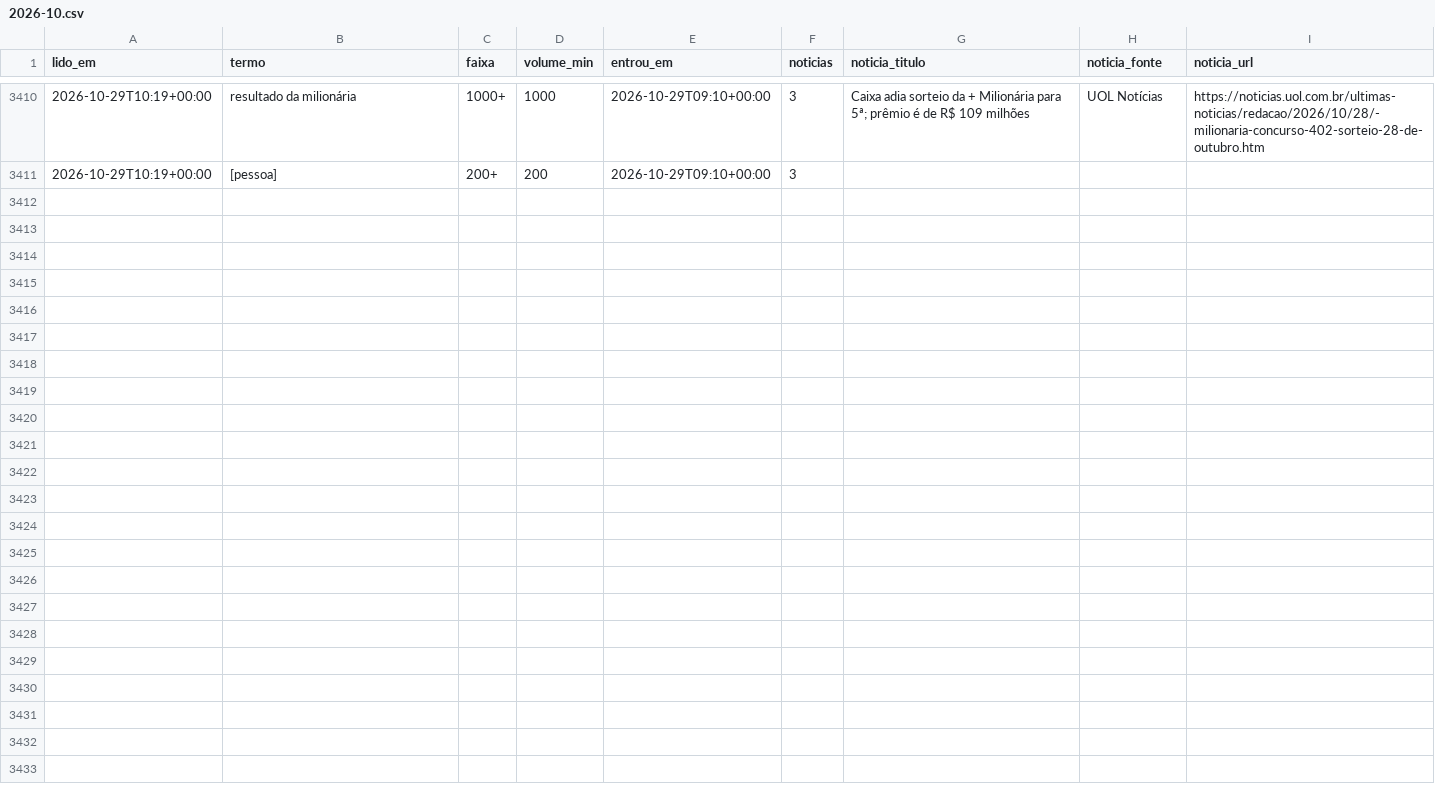
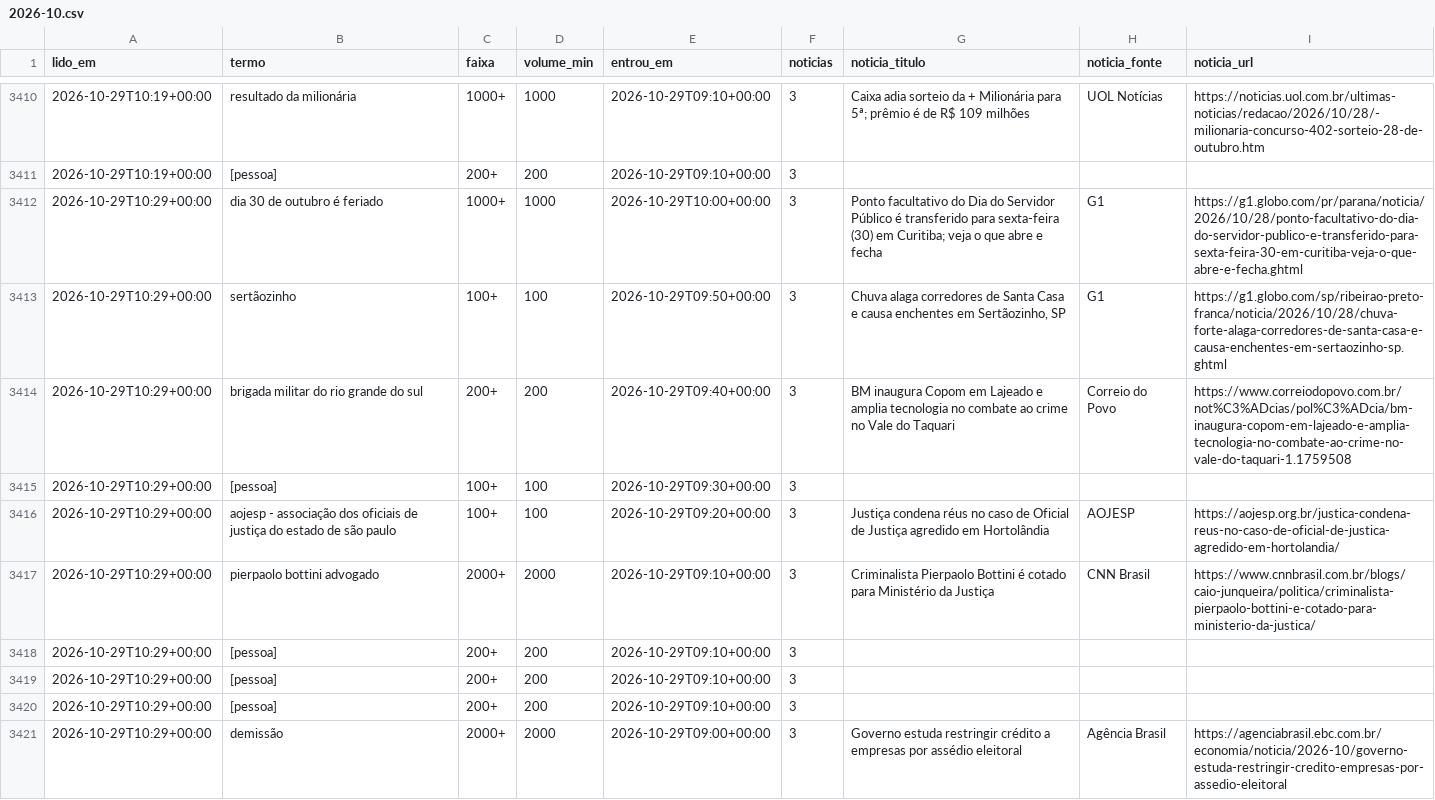
Before and after one commit to kel-lorran/saloInt-sinais, a CSV file: dados/trends/2026-10.csv, drawn as a sheet; only a part is shown, gaps mark what is left out; the diff names each change by its address in the sheet, - before the commit and + after, or states it on an @@ line.

```diff
--- a/dados/trends/2026-10.csv
+++ b/dados/trends/2026-10.csv
+row 3412: 2026-10-29T10:29+00:00 | dia 30 de outubro é feriado | 1000+ | 1000 | 2026-10-29T10:00+00:00 | 3 | Ponto facultativo do Dia do Servidor Público é transferido para sexta-feira (30) em Curitiba; veja o que abre e fecha | G1 | https://g1.globo.com/pr/parana/noticia/2026/10/28/ponto-facultativo-do-dia-do-servidor-publico-e-transferido-para-sexta-feira-30-em-curitiba-veja-o-que-abre-e-fecha.ghtml
+row 3413: 2026-10-29T10:29+00:00 | sertãozinho | 100+ | 100 | 2026-10-29T09:50+00:00 | 3 | Chuva alaga corredores de Santa Casa e causa enchentes em Sertãozinho, SP | G1 | https://g1.globo.com/sp/ribeirao-preto-franca/noticia/2026/10/28/chuva-forte-alaga-corredores-de-santa-casa-e-causa-enchentes-em-sertaozinho-sp.ghtml
+row 3414: 2026-10-29T10:29+00:00 | brigada militar do rio grande do sul | 200+ | 200 | 2026-10-29T09:40+00:00 | 3 | BM inaugura Copom em Lajeado e amplia tecnologia no combate ao crime no Vale do Taquari | Correio do Povo | https://www.correiodopovo.com.br/not%C3%ADcias/pol%C3%ADcia/bm-inaugura-copom-em-lajeado-e-amplia-tecnologia-no-combate-ao-crime-no-vale-do-taquari-1.1759508
+row 3415: 2026-10-29T10:29+00:00 | [pessoa] | 100+ | 100 | 2026-10-29T09:30+00:00 | 3
+row 3416: 2026-10-29T10:29+00:00 | aojesp - associação dos oficiais de justiça do estado de são paulo | 100+ | 100 | 2026-10-29T09:20+00:00 | 3 | Justiça condena réus no caso de Oficial de Justiça agredido em Hortolândia | AOJESP | https://aojesp.org.br/justica-condena-reus-no-caso-de-oficial-de-justica-agredido-em-hortolandia/
+row 3417: 2026-10-29T10:29+00:00 | pierpaolo bottini advogado | 2000+ | 2000 | 2026-10-29T09:10+00:00 | 3 | Criminalista Pierpaolo Bottini é cotado para Ministério da Justiça | CNN Brasil | https://www.cnnbrasil.com.br/blogs/caio-junqueira/politica/criminalista-pierpaolo-bottini-e-cotado-para-ministerio-da-justica/
+row 3418: 2026-10-29T10:29+00:00 | [pessoa] | 200+ | 200 | 2026-10-29T09:10+00:00 | 3
+row 3419: 2026-10-29T10:29+00:00 | [pessoa] | 200+ | 200 | 2026-10-29T09:10+00:00 | 3
+row 3420: 2026-10-29T10:29+00:00 | [pessoa] | 200+ | 200 | 2026-10-29T09:10+00:00 | 3
+row 3421: 2026-10-29T10:29+00:00 | demissão | 2000+ | 2000 | 2026-10-29T09:00+00:00 | 3 | Governo estuda restringir crédito a empresas por assédio eleitoral | Agência Brasil | https://agenciabrasil.ebc.com.br/economia/noticia/2026-10/governo-estuda-restringir-credito-empresas-por-assedio-eleitoral
```
